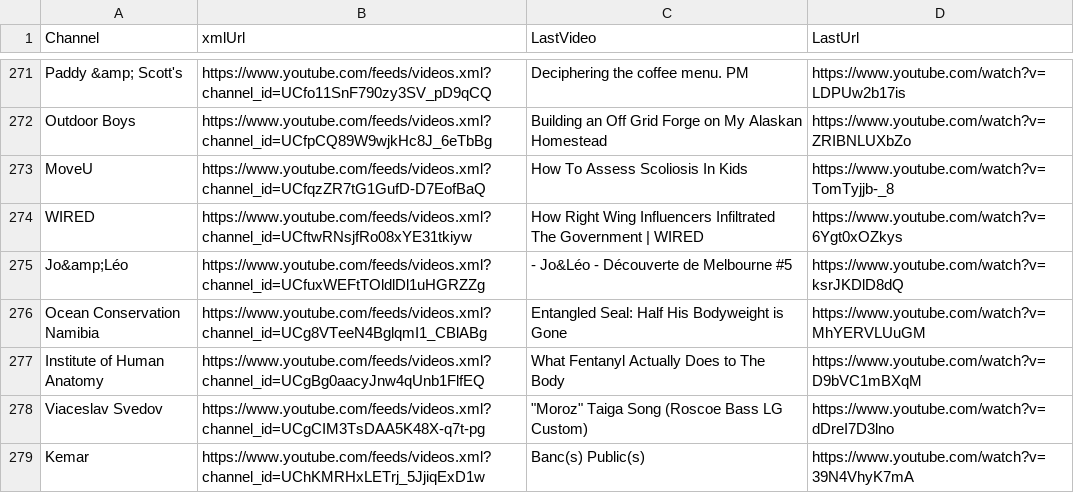
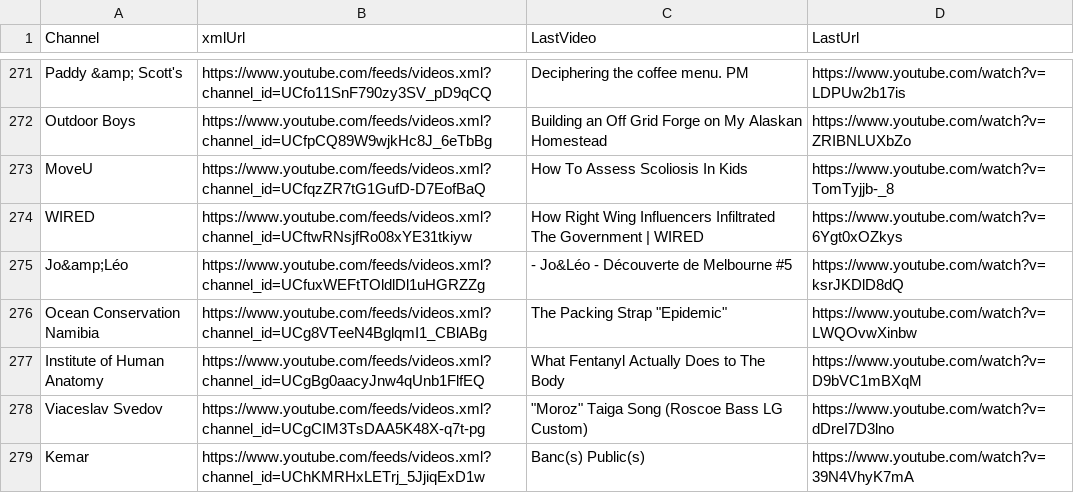
Before and after one commit to MaximeHoldener/check_videos, a CSV file: output_valid_only.csv, drawn as a sheet; only a part is shown, gaps mark what is left out; the diff covers the shown part only.

```diff
--- a/output_valid_only.csv
+++ b/output_valid_only.csv
@@ -275,3 +275,3 @@ WIRED,https://www.youtube.com/feeds/videos.xml?channel_id=UCftwRNsjfRo08xYE31tki
 Jo&amp;Léo,https://www.youtube.com/feeds/videos.xml?channel_id=UCfuxWEFtTOldlDl1uHGRZZg,- Jo&Léo - Découverte de Melbourne #5,https://www.youtube.com/watch?v=ksrJKDlD8dQ
-Ocean Conservation Namibia,https://www.youtube.com/feeds/videos.xml?channel_id=UCg8VTeeN4BglqmI1_CBlABg,Entangled Seal: Half His Bodyweight is Gone,https://www.youtube.com/watch?v=MhYERVLUuGM
+Ocean Conservation Namibia,https://www.youtube.com/feeds/videos.xml?channel_id=UCg8VTeeN4BglqmI1_CBlABg,"The Packing Strap ""Epidemic""",https://www.youtube.com/watch?v=LWQOvwXinbw
 Institute of Human Anatomy,https://www.youtube.com/feeds/videos.xml?channel_id=UCgBg0aacyJnw4qUnb1FlfEQ,What Fentanyl Actually Does to The Body,https://www.youtube.com/watch?v=D9bVC1mBXqM
```
Also changed, not shown: 76 edited cells elsewhere in this file, 1 other file.
